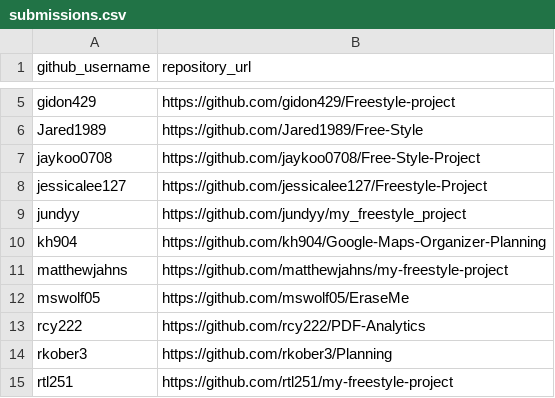
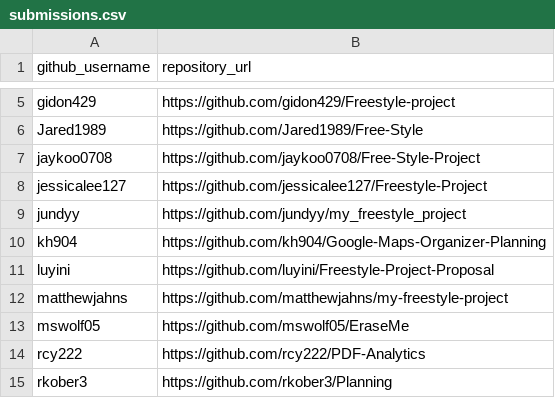
Before and after one commit to prof-rossetti/nyu-info-2335-201805, a CSV file: projects/freestyle/submissions.csv, drawn as a sheet; only a part is shown, gaps mark what is left out; the shorter side is filled out with more unchanged rows; the diff names each change by its address in the sheet, - before the commit and + after, or states it on an @@ line.

Commit message:
Update submissions.csv (#242)
* Update submissions.csv

* Update submissions.csv

```diff
--- a/projects/freestyle/submissions.csv
+++ b/projects/freestyle/submissions.csv
+row 11: luyini | https://github.com/luyini/Freestyle-Project-Proposal
```
